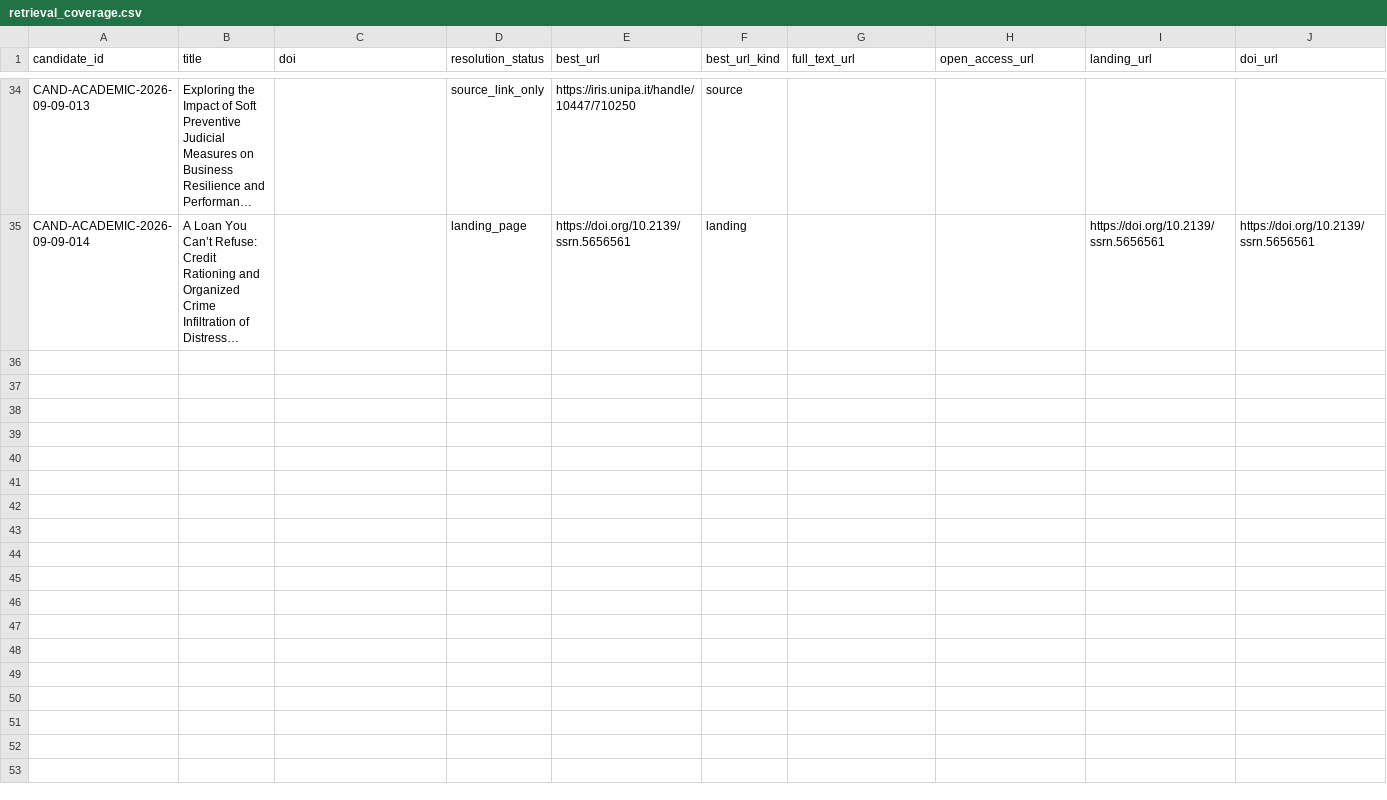
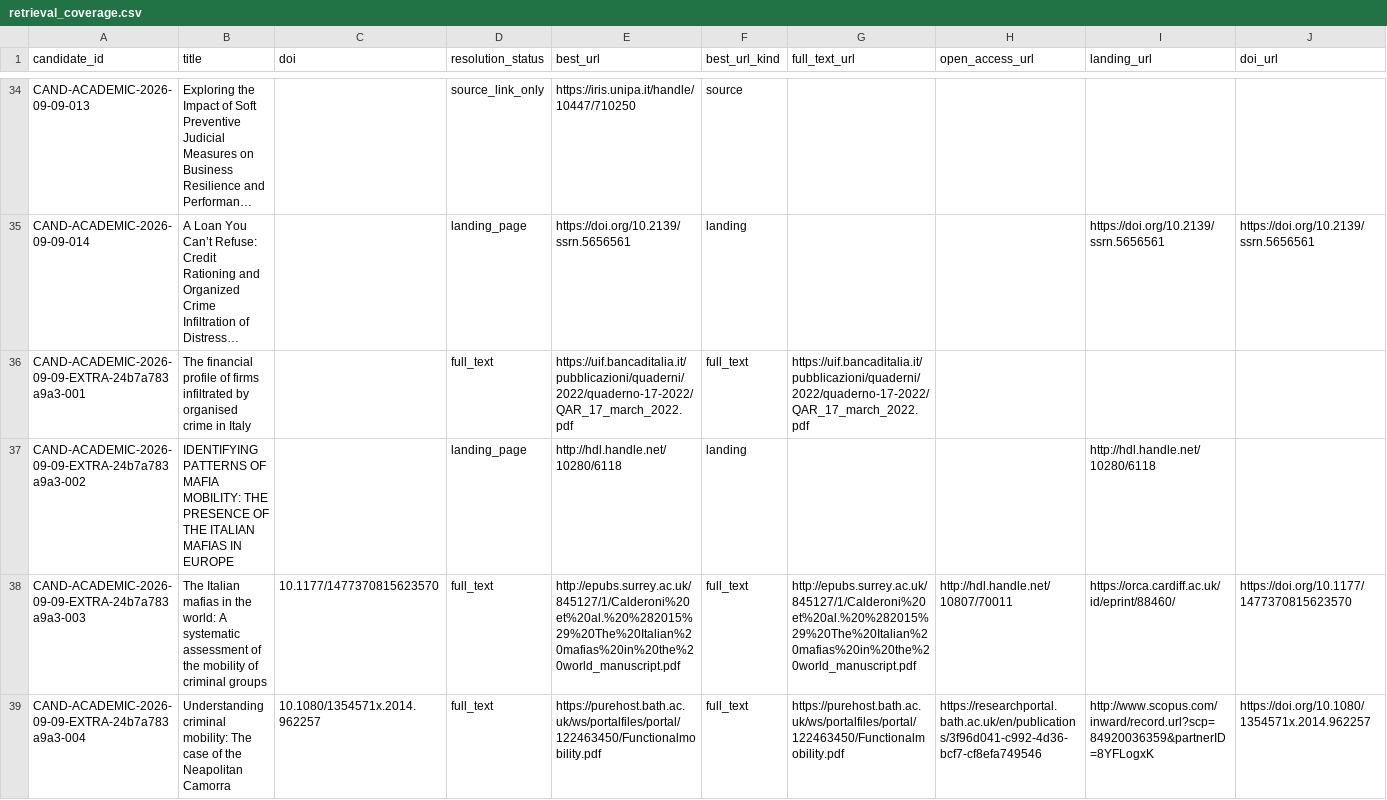
Before and after one commit to colazeta/criminal_infiltration_in_legal_economy_review, a CSV file: data/curation/retrieval_coverage.csv, drawn as a sheet; only a part is shown, gaps mark what is left out; long unchanged cells end in …; rows hold the shown columns only; the diff names each change by its address in the sheet, - before the commit and + after, or states it on an @@ line.

```diff
--- a/data/curation/retrieval_coverage.csv
+++ b/data/curation/retrieval_coverage.csv
+row 36: CAND-ACADEMIC-2026-09-09-EXTRA-24b7a783a9a3-001 | The financial profile of firms infiltrated by organised crime in Italy |  | full_text | https://uif.bancaditalia.it/pubblicazioni/quaderni/2022/quaderno-17-2022/QAR_17_march_2022.pdf | full_text | https://uif.bancaditalia.it/pubblicazioni/quaderni/2022/quaderno-17-2022/QAR_17_march_2022.pdf
+row 37: CAND-ACADEMIC-2026-09-09-EXTRA-24b7a783a9a3-002 | IDENTIFYING PATTERNS OF MAFIA MOBILITY: THE PRESENCE OF THE ITALIAN MAFIAS IN EUROPE |  | landing_page | http://hdl.handle.net/10280/6118 | landing |  |  | http://hdl.handle.net/10280/6118
+row 38: CAND-ACADEMIC-2026-09-09-EXTRA-24b7a783a9a3-003 | The Italian mafias in the world: A systematic assessment of the mobility of criminal groups | 10.1177/1477370815623570 | full_text | http://epubs.surrey.ac.uk/845127/1/Calderoni%20et%20al.%20%282015%29%20The%20Italian%20mafias%20in%20the%20world_manuscript.pdf | full_text | http://epubs.surrey.ac.uk/845127/1/Calderoni%20et%20al.%20%282015%29%20The%20Italian%20mafias%20in%20the%20world_manuscript.pdf | http://hdl.handle.net/10807/70011 | https://orca.cardiff.ac.uk/id/eprint/88460/ | https://doi.org/10.1177/1477370815623570
+row 39: CAND-ACADEMIC-2026-09-09-EXTRA-24b7a783a9a3-004 | Understanding criminal mobility: The case of the Neapolitan Camorra | 10.1080/1354571x.2014.962257 | full_text | https://purehost.bath.ac.uk/ws/portalfiles/portal/122463450/Functionalmobility.pdf | full_text | https://purehost.bath.ac.uk/ws/portalfiles/portal/122463450/Functionalmobility.pdf | https://researchportal.bath.ac.uk/en/publications/3f96d041-c992-4d36-bcf7-cf8efa749546 | http://www.scopus.com/inward/record.url?scp=84920036359&partnerID=8YFLogxK | https://doi.org/10.1080/1354571x.2014.962257
```
Also changed, not shown: data/curation/abstract_coverage.csv, data/curation/access_coverage.csv, 4 other files.
